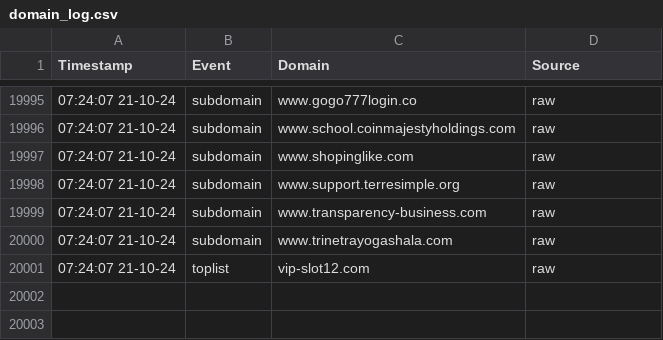
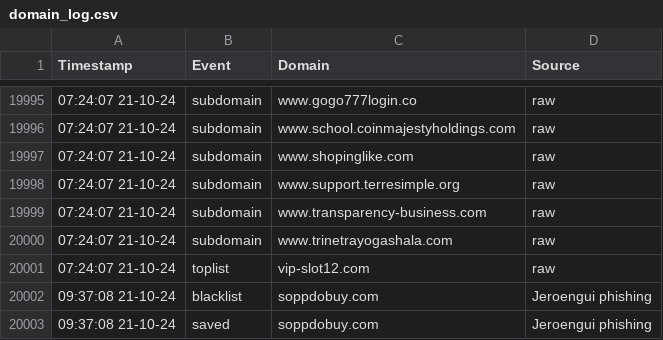
Before and after one commit to jarelllama/Scam-Blocklist, a CSV file: config/domain_log.csv, drawn as a sheet; only a part is shown, gaps mark what is left out; the diff names each change by its address in the sheet, - before the commit and + after, or states it on an @@ line.

Commit message:
CI: retrieve domains

```diff
--- a/config/domain_log.csv
+++ b/config/domain_log.csv
+row 20002: 09:37:08 21-10-24 | blacklist | soppdobuy.com | Jeroengui phishing
+row 20003: 09:37:08 21-10-24 | saved | soppdobuy.com | Jeroengui phishing
```
Also changed, not shown: config/source_log.csv, 3 other files.
